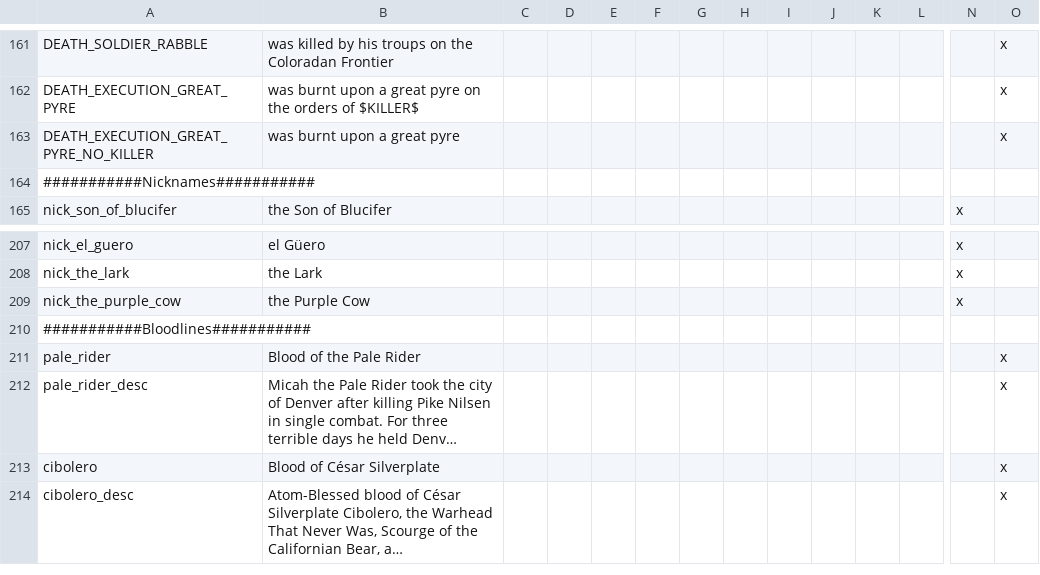
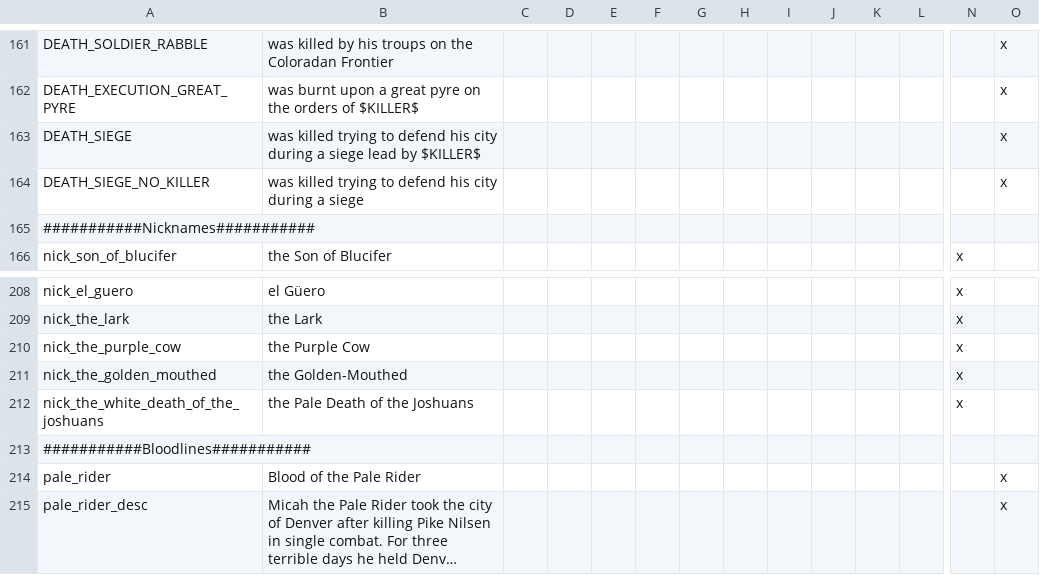
Before and after one commit to MrBadaniel/Aguila-o-Sol, a CSV file: localisation/AOS_Flavor.csv, drawn as a sheet; only a part is shown, gaps mark what is left out; the shorter side is filled out with more unchanged rows; long unchanged cells end in …; addresses are those after the commit; rows hold the shown columns only; the diff names each change by its address in the sheet, - before the commit and + after, or states it on an @@ line.

```diff
--- a/localisation/AOS_Flavor.csv
+++ b/localisation/AOS_Flavor.csv
+row 163: DEATH_SIEGE | was killed trying to defend his city during a siege lead by $KILLER$ |  |  |  |  |  |  |  |  |  |  |  | x
-A164: DEATH_EXECUTION_GREAT_PYRE_NO_KILLER
+A164: DEATH_SIEGE_NO_KILLER
-B164: was burnt upon a great pyre
+B164: was killed trying to defend his city during a siege
+row 211: nick_the_golden_mouthed | the Golden-Mouthed |  |  |  |  |  |  |  |  |  |  | x
+row 212: nick_the_white_death_of_the_joshuans | the Pale Death of the Joshuans |  |  |  |  |  |  |  |  |  |  | x
```
Also changed, not shown: 10 other files.
